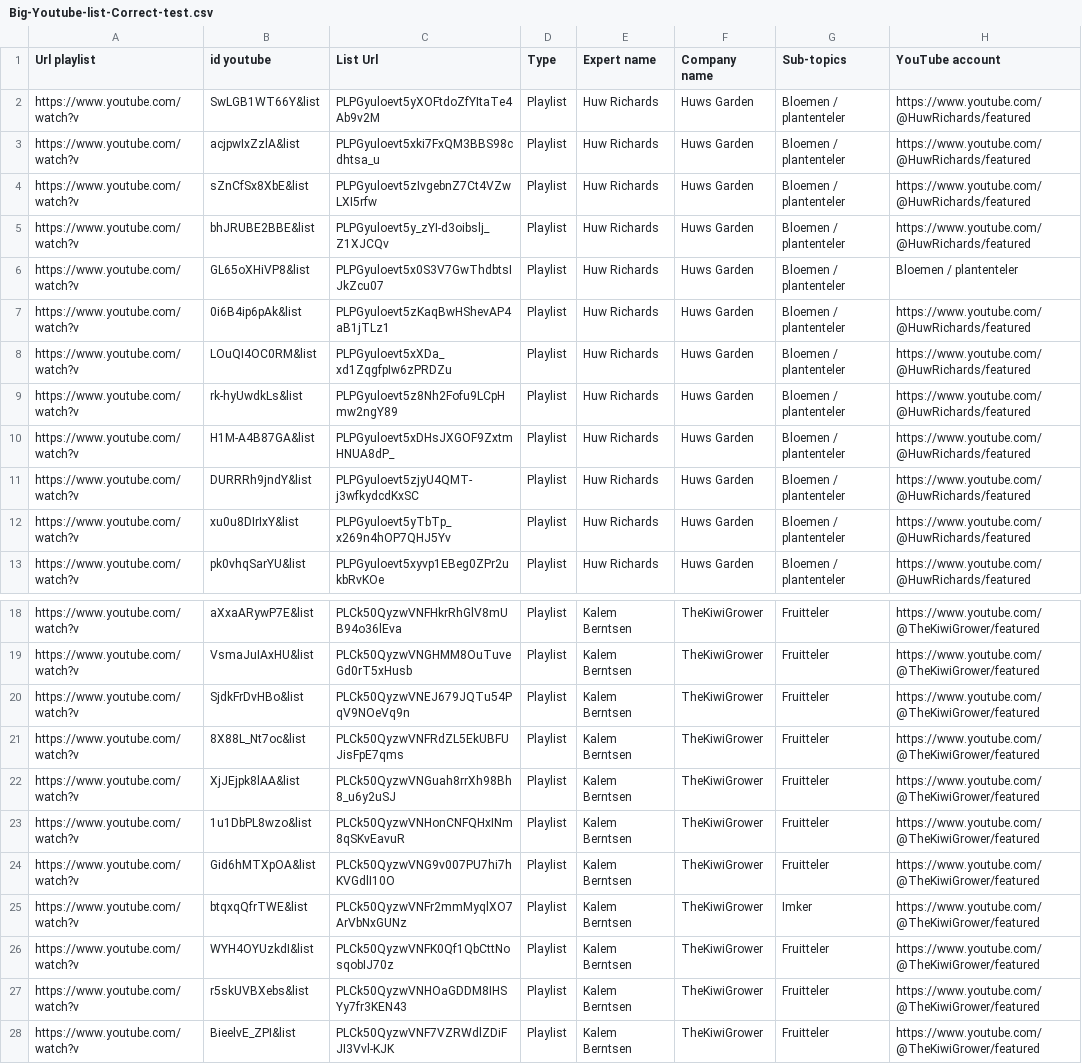
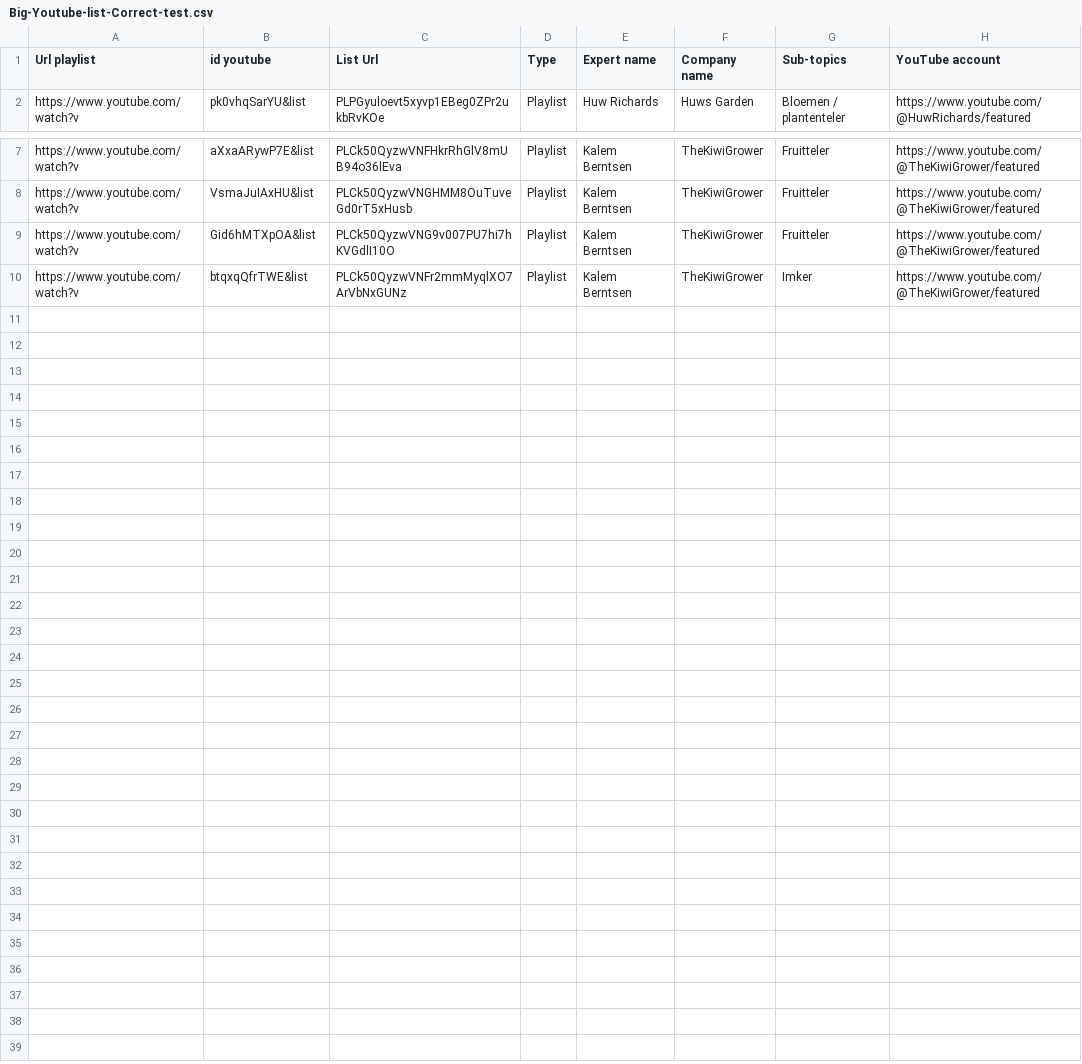
Before and after one commit to MohamedThioune/Livelearn, a CSV file: files/Big-Youtube-list-Correct-test.csv, drawn as a sheet; only a part is shown, gaps mark what is left out; the diff names each change by its address in the sheet, - before the commit and + after, or states it on an @@ line.

```diff
--- a/files/Big-Youtube-list-Correct-test.csv
+++ b/files/Big-Youtube-list-Correct-test.csv
-row 2: https://www.youtube.com/watch?v | SwLGB1WT66Y&list | PLPGyuloevt5yXOFtdoZfYItaTe4Ab9v2M | Playlist | Huw Richards | Huws Garden | Bloemen / plantenteler | https://www.youtube.com/@HuwRichards/featured
-row 3: https://www.youtube.com/watch?v | acjpwIxZzlA&list | PLPGyuloevt5xki7FxQM3BBS98cdhtsa_u | Playlist | Huw Richards | Huws Garden | Bloemen / plantenteler | https://www.youtube.com/@HuwRichards/featured
-row 4: https://www.youtube.com/watch?v | sZnCfSx8XbE&list | PLPGyuloevt5zIvgebnZ7Ct4VZwLXI5rfw | Playlist | Huw Richards | Huws Garden | Bloemen / plantenteler | https://www.youtube.com/@HuwRichards/featured
-row 5: https://www.youtube.com/watch?v | bhJRUBE2BBE&list | PLPGyuloevt5y_zYI-d3oibslj_Z1XJCQv | Playlist | Huw Richards | Huws Garden | Bloemen / plantenteler | https://www.youtube.com/@HuwRichards/featured
-row 6: https://www.youtube.com/watch?v | GL65oXHiVP8&list | PLPGyuloevt5x0S3V7GwThdbtsIJkZcu07 | Playlist | Huw Richards | Huws Garden | Bloemen / plantenteler | Bloemen / plantenteler
-row 7: https://www.youtube.com/watch?v | 0i6B4ip6pAk&list | PLPGyuloevt5zKaqBwHShevAP4aB1jTLz1 | Playlist | Huw Richards | Huws Garden | Bloemen / plantenteler | https://www.youtube.com/@HuwRichards/featured
-row 8: https://www.youtube.com/watch?v | LOuQI4OC0RM&list | PLPGyuloevt5xXDa_xd1ZqgfpIw6zPRDZu | Playlist | Huw Richards | Huws Garden | Bloemen / plantenteler | https://www.youtube.com/@HuwRichards/featured
-row 9: https://www.youtube.com/watch?v | rk-hyUwdkLs&list | PLPGyuloevt5z8Nh2Fofu9LCpHmw2ngY89 | Playlist | Huw Richards | Huws Garden | Bloemen / plantenteler | https://www.youtube.com/@HuwRichards/featured
-row 10: https://www.youtube.com/watch?v | H1M-A4B87GA&list | PLPGyuloevt5xDHsJXGOF9ZxtmHNUA8dP_ | Playlist | Huw Richards | Huws Garden | Bloemen / plantenteler | https://www.youtube.com/@HuwRichards/featured
-row 11: https://www.youtube.com/watch?v | DURRRh9jndY&list | PLPGyuloevt5zjyU4QMT-j3wfkydcdKxSC | Playlist | Huw Richards | Huws Garden | Bloemen / plantenteler | https://www.youtube.com/@HuwRichards/featured
-row 12: https://www.youtube.com/watch?v | xu0u8DIrIxY&list | PLPGyuloevt5yTbTp_x269n4hOP7QHJ5Yv | Playlist | Huw Richards | Huws Garden | Bloemen / plantenteler | https://www.youtube.com/@HuwRichards/featured
-row 20: https://www.youtube.com/watch?v | SjdkFrDvHBo&list | PLCk50QyzwVNEJ679JQTu54PqV9NOeVq9n | Playlist | Kalem Berntsen | TheKiwiGrower | Fruitteler | https://www.youtube.com/@TheKiwiGrower/featured
-row 21: https://www.youtube.com/watch?v | 8X88L_Nt7oc&list | PLCk50QyzwVNFRdZL5EkUBFUJisFpE7qms | Playlist | Kalem Berntsen | TheKiwiGrower | Fruitteler | https://www.youtube.com/@TheKiwiGrower/featured
-row 22: https://www.youtube.com/watch?v | XjJEjpk8lAA&list | PLCk50QyzwVNGuah8rrXh98Bh8_u6y2uSJ | Playlist | Kalem Berntsen | TheKiwiGrower | Fruitteler | https://www.youtube.com/@TheKiwiGrower/featured
-row 23: https://www.youtube.com/watch?v | 1u1DbPL8wzo&list | PLCk50QyzwVNHonCNFQHxINm8qSKvEavuR | Playlist | Kalem Berntsen | TheKiwiGrower | Fruitteler | https://www.youtube.com/@TheKiwiGrower/featured
-row 26: https://www.youtube.com/watch?v | WYH4OYUzkdI&list | PLCk50QyzwVNFK0Qf1QbCttNosqobIJ70z | Playlist | Kalem Berntsen | TheKiwiGrower | Fruitteler | https://www.youtube.com/@TheKiwiGrower/featured
-row 27: https://www.youtube.com/watch?v | r5skUVBXebs&list | PLCk50QyzwVNHOaGDDM8IHSYy7fr3KEN43 | Playlist | Kalem Berntsen | TheKiwiGrower | Fruitteler | https://www.youtube.com/@TheKiwiGrower/featured
-row 28: https://www.youtube.com/watch?v | BieelvE_ZPI&list | PLCk50QyzwVNF7VZRWdlZDiFJI3Vvl-KJK | Playlist | Kalem Berntsen | TheKiwiGrower | Fruitteler | https://www.youtube.com/@TheKiwiGrower/featured
```
Also changed, not shown: 4 other files.
